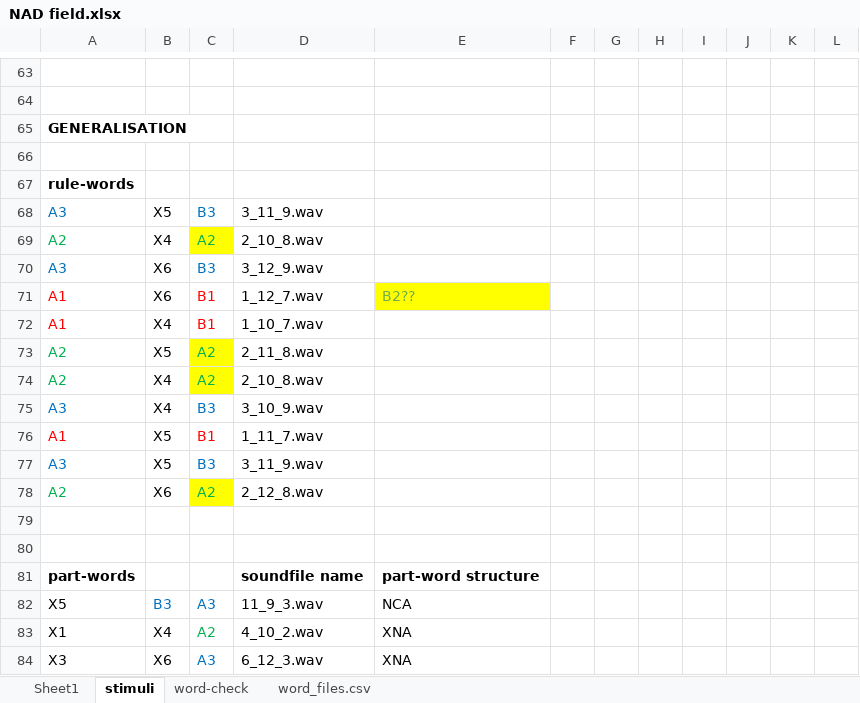
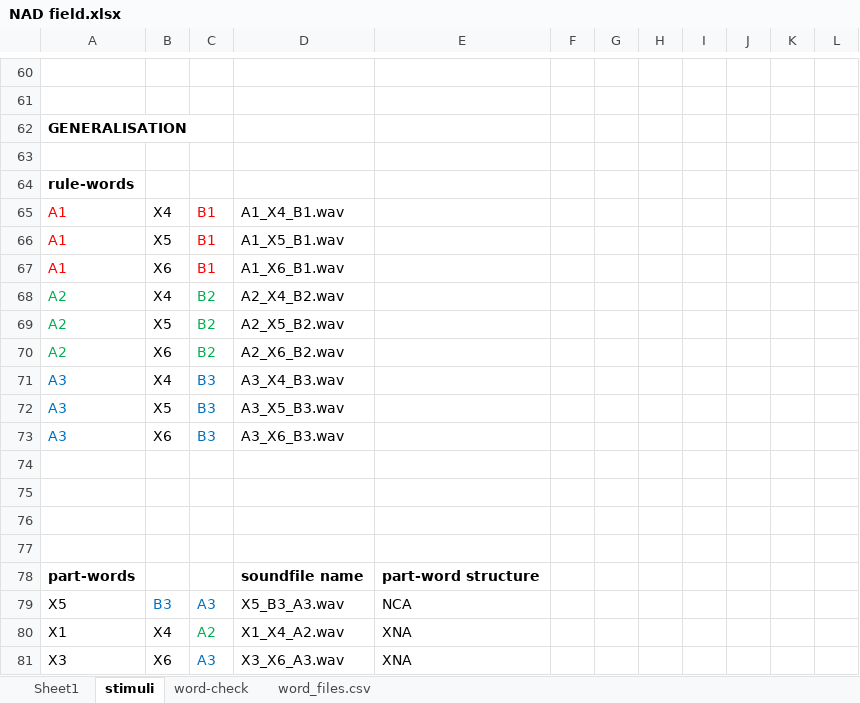
Before and after one commit to marisacasillas/Yeli-NAD, an Excel workbook: stimuli/NAD field.xlsx, sheet stimuli, drawn as a sheet; only a part is shown, gaps mark what is left out; values as stored, in another font and other column widths than the file's, no borders; conditional formats not drawn; removed rows and columns are numbered as before the commit, all else as after; the diff covers the shown part only; the diff names each change by its address in the sheet, - before the commit and + after, or states it on an @@ line.

Commit message:
fix minor errors in word forms

```diff
--- a/stimuli/NAD field.xlsx (sheet stimuli)
+++ b/stimuli/NAD field.xlsx (sheet stimuli)
@@ column A renumbered between rows 45 and 73 @@
+row 65: A1 | X4 | B1 | A1_X4_B1.wav
-A66 text colour: #0070C0
+A66 text colour: #FF0000
-C66: B3
+C66: B1
-C66 text colour: #0070C0
+C66 text colour: #FF0000
-D66: 3_11_9.wav
+D66: A1_X5_B1.wav
-row 69: A2 | X4 | A2 | 2_10_8.wav
-row 70: A3 | X6 | B3 | 3_12_9.wav
-D67: 1_12_7.wav
+D67: A1_X6_B1.wav
-E67: B2??
+E67: (empty)
-E67 fill: #FFFF00
+E67 fill: none
-A68 text colour: #FF0000
+A68 text colour: #00B050
-C68: B1
+C68: B2
-C68 text colour: #FF0000
+C68 text colour: #00B050
-D68: 1_10_7.wav
+D68: A2_X4_B2.wav
-C69: A2
+C69: B2
-C69 fill: #FFFF00
+C69 fill: none
-D69: 2_11_8.wav
+D69: A2_X5_B2.wav
-row 74: A2 | X4 | A2 | 2_10_8.wav
+row 70: A2 | X6 | B2 | A2_X6_B2.wav
-D71: 3_10_9.wav
+D71: A3_X4_B3.wav
-row 76: A1 | X5 | B1 | 1_11_7.wav
-D72: 3_11_9.wav
+D72: A3_X5_B3.wav
-A73 text colour: #00B050
+A73 text colour: #0070C0
-C73: A2
+C73: B3
@@ C73 fill: #FFFF00 → none, text colour: #00B050 → #0070C0 @@
-D73: 2_12_8.wav
+D73: A3_X6_B3.wav
+row 74: (empty)
+row 75: (empty)
-D79: 11_9_3.wav
+D79: X5_B3_A3.wav
-D80: 4_10_2.wav
+D80: X1_X4_A2.wav
-D81: 6_12_3.wav
+D81: X3_X6_A3.wav
```
Also changed, not shown: 10 added rows, 17 removed rows, 3 moved rows, 16 edited cells and cell formats elsewhere in this sheet, formulas that keep their value.
